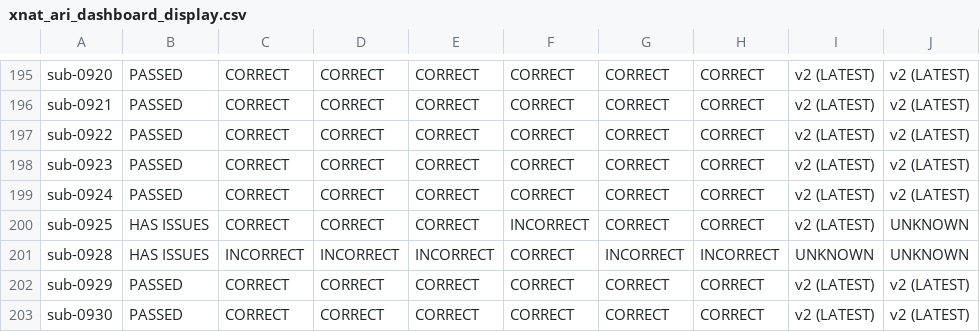
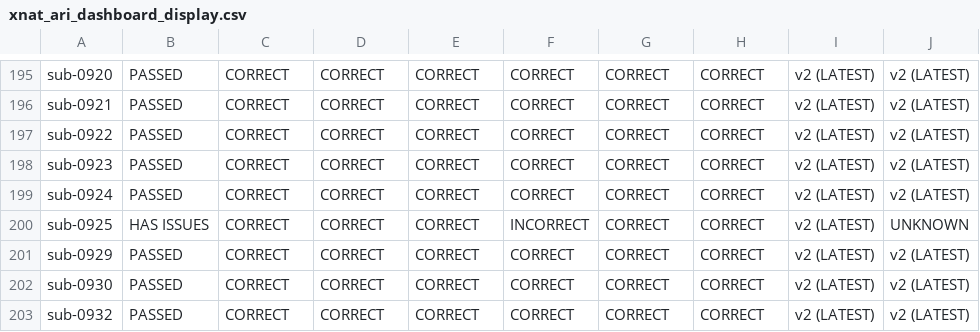
Before and after one commit to BioMedicalImaging-Core-NYUAD/xnat-docs, a CSV file: docs/source/_static/xnat_ari_dashboard_display.csv, drawn as a sheet; only a part is shown, gaps mark what is left out; the shorter side is filled out with more unchanged rows; the diff names each change by its address in the sheet, - before the commit and + after, or states it on an @@ line.

```diff
--- a/docs/source/_static/xnat_ari_dashboard_display.csv
+++ b/docs/source/_static/xnat_ari_dashboard_display.csv
-row 201: sub-0928 | HAS ISSUES | INCORRECT | INCORRECT | INCORRECT | CORRECT | INCORRECT | INCORRECT | UNKNOWN | UNKNOWN
```
Also changed, not shown: docs/source/_static/xnat_ari_dashboard.csv, xnat_ari_dashboard.csv, 2 other files.
